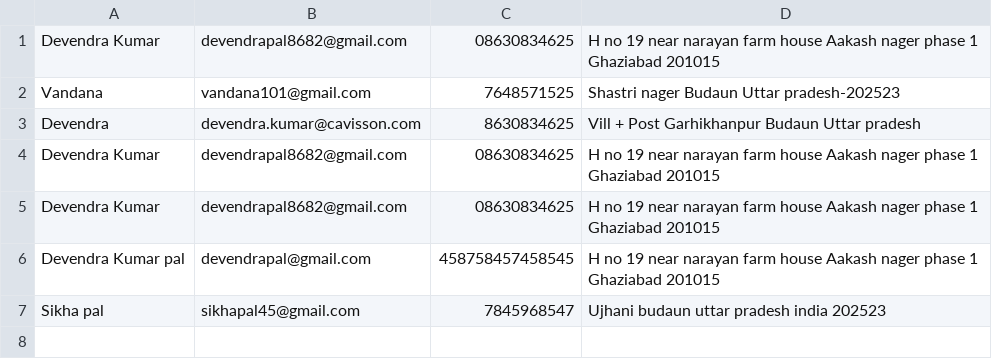
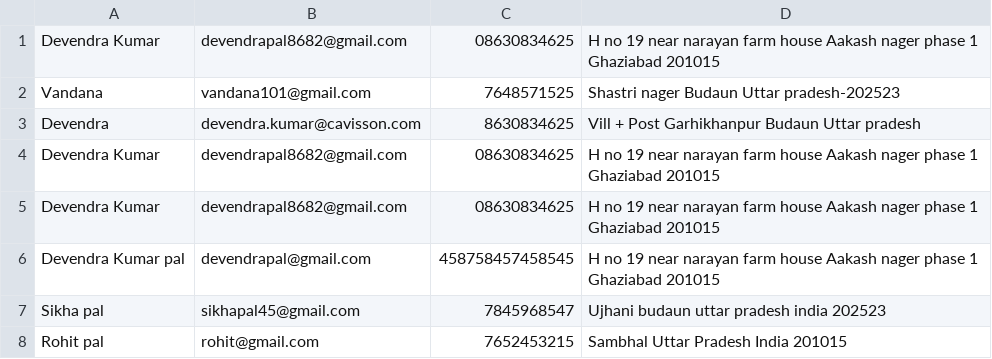
Before and after one commit to Devendra6536/SmartContactanager-SmartApplication, a CSV file: logs/supportQueries.csv, drawn as a sheet; the diff names each change by its address in the sheet, - before the commit and + after, or states it on an @@ line.

```diff
--- a/logs/supportQueries.csv
+++ b/logs/supportQueries.csv
+row 8: Rohit pal | rohit@gmail.com | 7652453215 | Sambhal Uttar Pradesh India 201015
```
Also changed, not shown: 1 other file.
